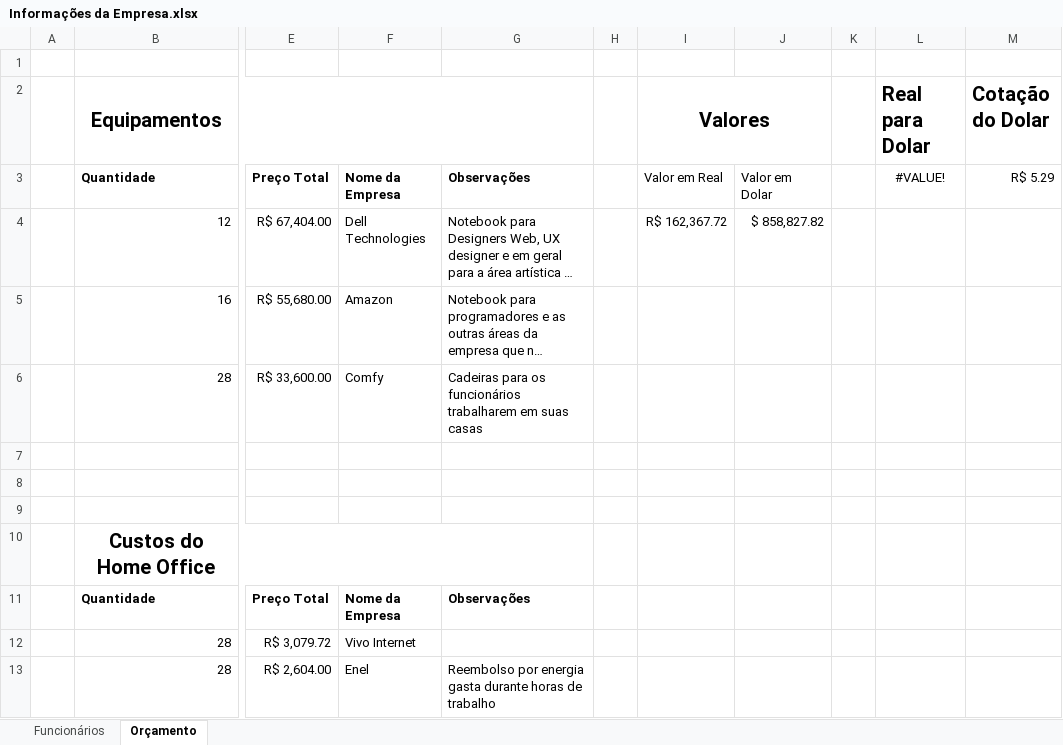
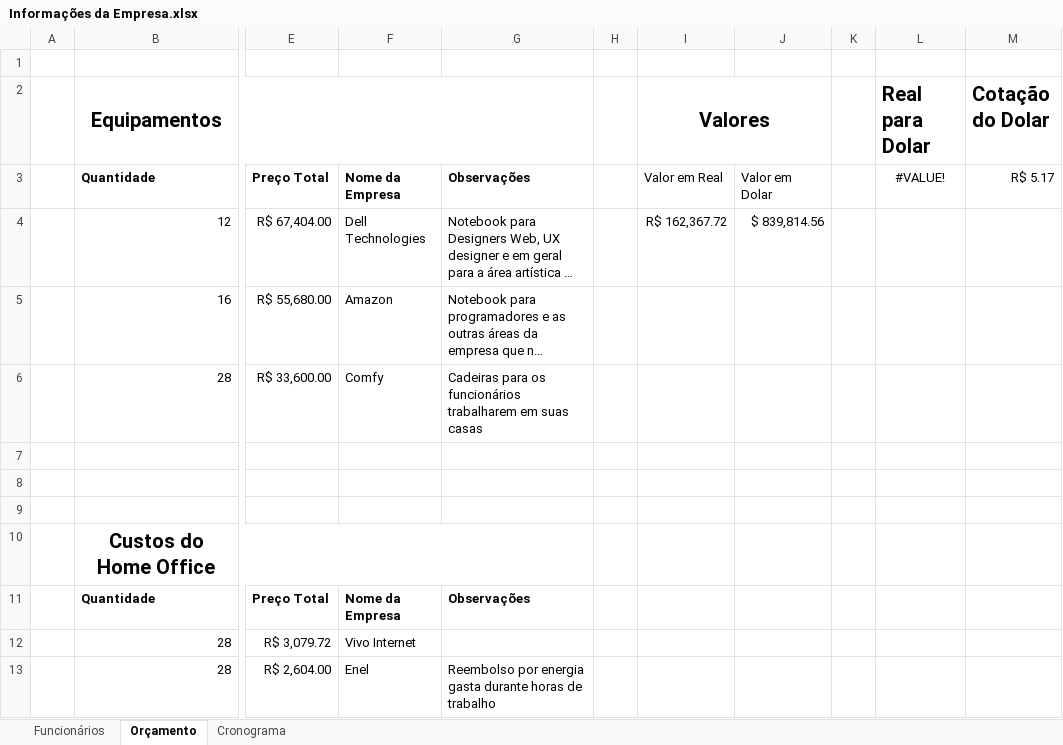
Before and after one commit to nickolss/ETEC, an Excel workbook: Matérias/Design/Atividades/Projeto Segurança da informação/Informações da Empresa.xlsx, sheet Orçamento, drawn as a sheet; only a part is shown, gaps mark what is left out; long unchanged cells end in …; values as stored, in another font and other column widths than the file's, no borders; the diff names each change by its address in the sheet, - before the commit and + after, or states it on an @@ line.

```diff
--- a/Matérias/Design/Atividades/Projeto Segurança da informação/Informações da Empresa.xlsx (sheet Orçamento)
+++ b/Matérias/Design/Atividades/Projeto Segurança da informação/Informações da Empresa.xlsx (sheet Orçamento)
+sheet tab: Cronograma
-M3 (Cotação do Dolar): R$ 5.29
+M3 (Cotação do Dolar): R$ 5.17
-J4: $ 858,827.82
+J4: $ 839,814.56
```
Also changed, not shown: sheet Funcionários, 1 other file.
